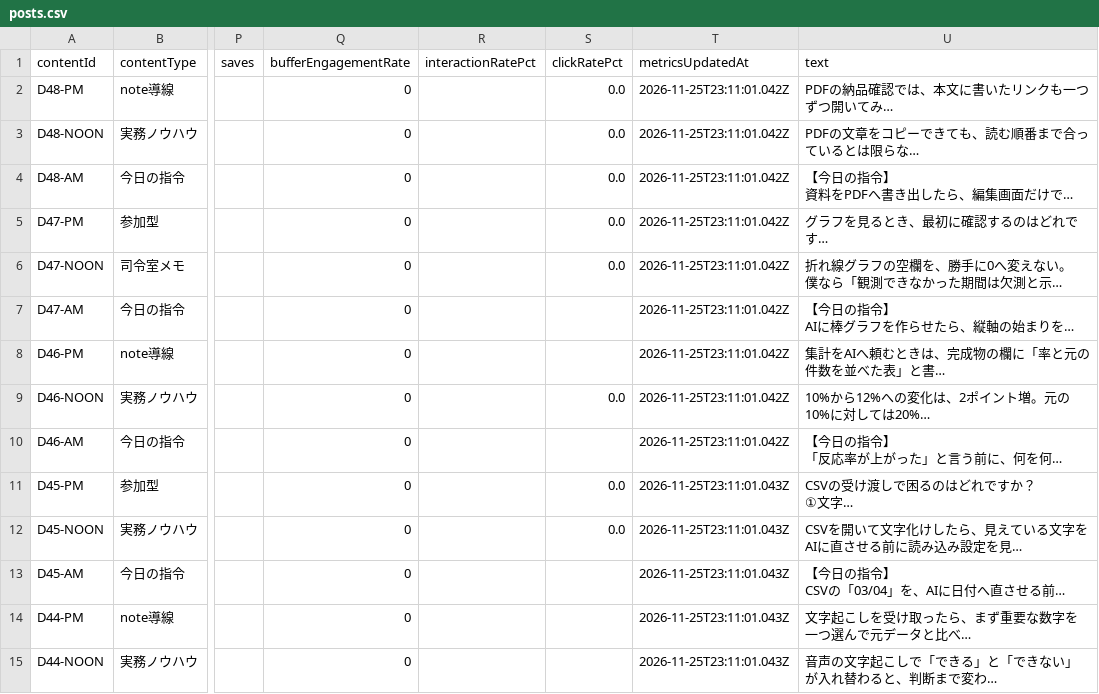
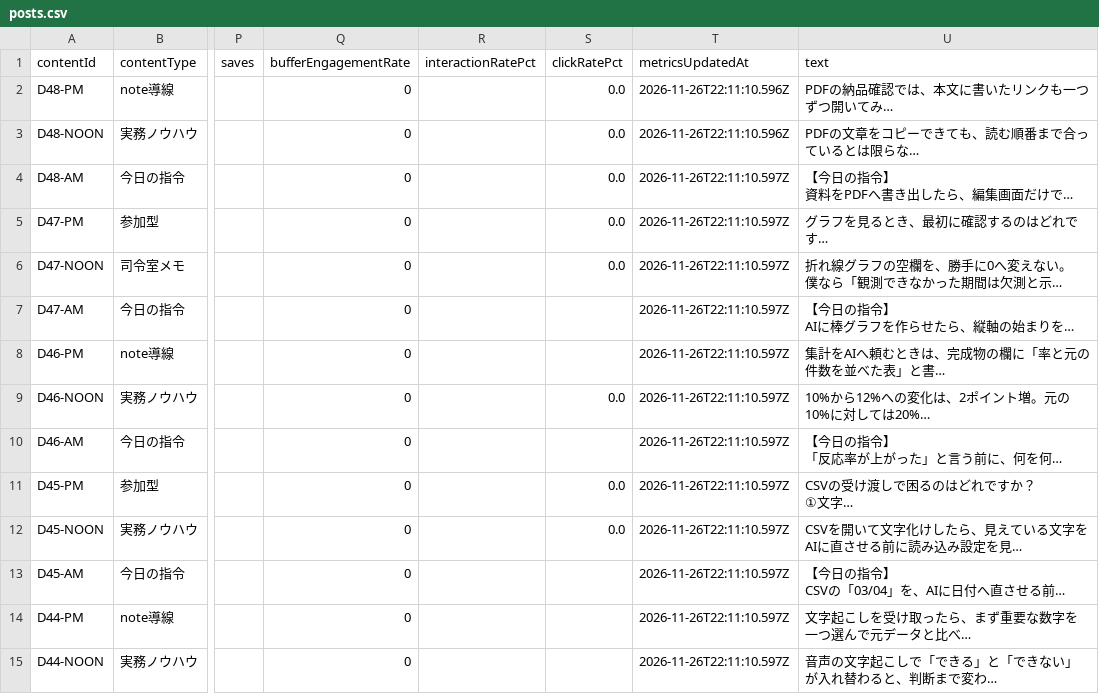
Before and after one commit to innovation4131210-alt/sena-media, a CSV file: automation/ai-command-x/analytics/posts.csv, drawn as a sheet; only a part is shown, gaps mark what is left out; long unchanged cells end in …; the diff covers the shown part only; the diff names each change by its address in the sheet, - before the commit and + after, or states it on an @@ line.

```diff
--- a/automation/ai-command-x/analytics/posts.csv
+++ b/automation/ai-command-x/analytics/posts.csv
-T2:T3 (metricsUpdatedAt): 2026-11-25T23:11:01.042Z
+T2:T3 (metricsUpdatedAt): 2026-11-26T22:11:10.596Z
-T4:T10 (metricsUpdatedAt): 2026-11-25T23:11:01.042Z
+T4:T10 (metricsUpdatedAt): 2026-11-26T22:11:10.597Z
-T11:T15 (metricsUpdatedAt): 2026-11-25T23:11:01.043Z
+T11:T15 (metricsUpdatedAt): 2026-11-26T22:11:10.597Z
```
Also changed, not shown: 2 removed rows and 16 edited cells elsewhere in this file, 4 other files.
